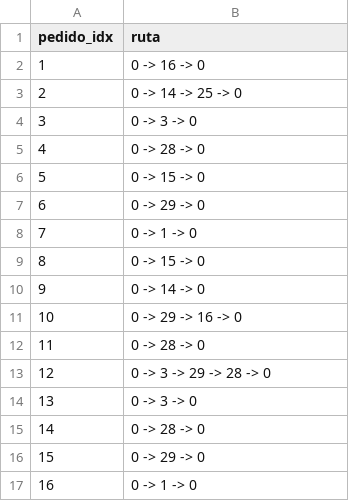
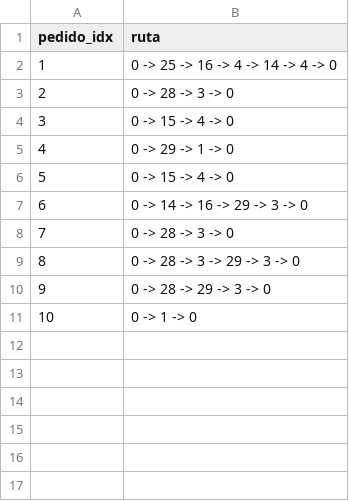
Before and after one commit to luisafbautista26-bot/Slotting.and.picking, a CSV file: picking_routes_slotting_14.csv, drawn as a sheet; removed rows and columns are numbered as before the commit, all else as after; the diff names each change by its address in the sheet, - before the commit and + after, or states it on an @@ line.

```diff
--- a/picking_routes_slotting_14.csv
+++ b/picking_routes_slotting_14.csv
-B2 (ruta): 0 -> 16 -> 0
+B2 (ruta): 0 -> 25 -> 16 -> 4 -> 14 -> 4 -> 0
-B3 (ruta): 0 -> 14 -> 25 -> 0
+B3 (ruta): 0 -> 28 -> 3 -> 0
-B4 (ruta): 0 -> 3 -> 0
+B4 (ruta): 0 -> 15 -> 4 -> 0
-B5 (ruta): 0 -> 28 -> 0
+B5 (ruta): 0 -> 29 -> 1 -> 0
-B6 (ruta): 0 -> 15 -> 0
+B6 (ruta): 0 -> 15 -> 4 -> 0
-B7 (ruta): 0 -> 29 -> 0
+B7 (ruta): 0 -> 14 -> 16 -> 29 -> 3 -> 0
+row 8: 7 | 0 -> 28 -> 3 -> 0
+row 9: 8 | 0 -> 28 -> 3 -> 29 -> 3 -> 0
+row 10: 9 | 0 -> 28 -> 29 -> 3 -> 0
@@ column A (pedido_idx) renumbered in row 11 @@
-row 9: 8 | 0 -> 15 -> 0
-row 10: 9 | 0 -> 14 -> 0
-row 11: 10 | 0 -> 29 -> 16 -> 0
-row 12: 11 | 0 -> 28 -> 0
-row 13: 12 | 0 -> 3 -> 29 -> 28 -> 0
-row 14: 13 | 0 -> 3 -> 0
-row 15: 14 | 0 -> 28 -> 0
-row 16: 15 | 0 -> 29 -> 0
-row 17: 16 | 0 -> 1 -> 0
```
Also changed, not shown: picking_routes_slotting_1.csv, picking_routes_slotting_23.csv, 29 other files.
